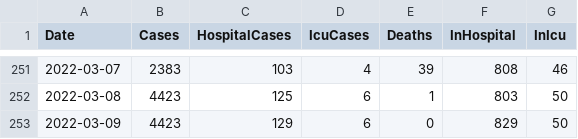
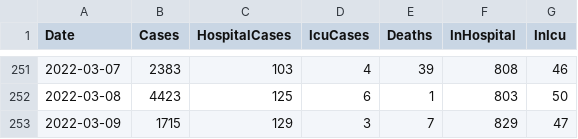
Before and after one commit to derekocallaghan/covid19data, a CSV file: notebooks/data/reportedcases.csv, drawn as a sheet; only a part is shown, gaps mark what is left out.

Commit message:
Added latest data

```diff
--- a/notebooks/data/reportedcases.csv
+++ b/notebooks/data/reportedcases.csv
@@ -252,2 +252,2 @@ Date,Cases,HospitalCases,IcuCases,Deaths,InHospital,InIcu
 2022-03-08,4423,125,6,1,803,50
-2022-03-09,4423,129,6,0,829,50
+2022-03-09,1715,129,3,7,829,47
```
Also changed, not shown: 2 other files.
